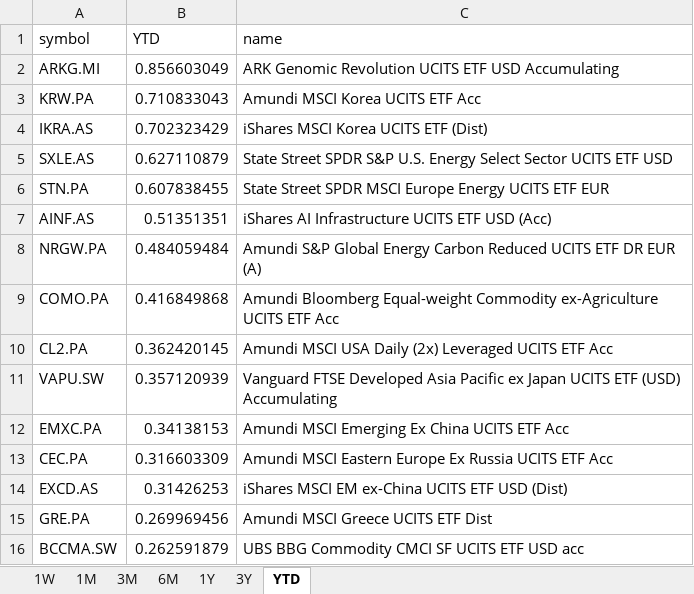
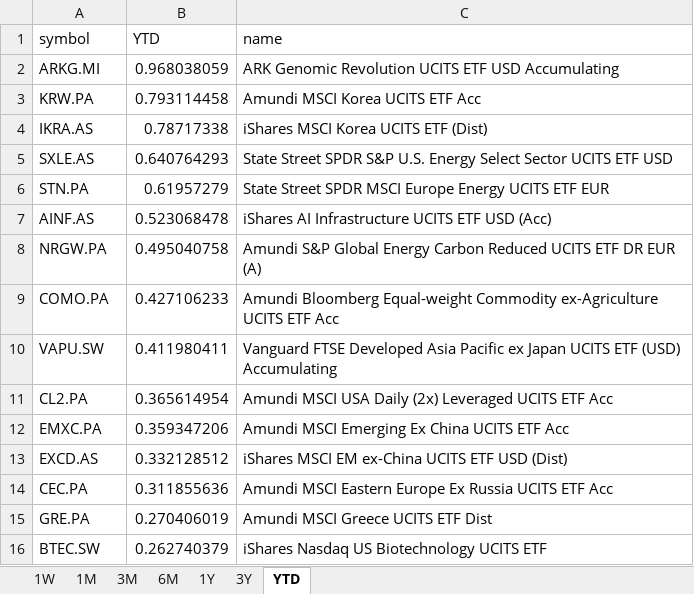
Before and after one commit to laceto/myfinance2, an Excel workbook: data/results/etf/returns_ranking.xlsx, sheet YTD, drawn as a sheet; values as stored, in another font and other column widths than the file's, no borders; removed rows and columns are numbered as before the commit, all else as after; the diff names each change by its address in the sheet, - before the commit and + after, or states it on an @@ line.

```diff
--- a/data/results/etf/returns_ranking.xlsx (sheet YTD)
+++ b/data/results/etf/returns_ranking.xlsx (sheet YTD)
-B2 (YTD): 0.856603049
+B2 (YTD): 0.968038059
-B3 (YTD): 0.710833043
+B3 (YTD): 0.793114458
-B4 (YTD): 0.702323429
+B4 (YTD): 0.78717338
-B5 (YTD): 0.627110879
+B5 (YTD): 0.640764293
-B6 (YTD): 0.607838455
+B6 (YTD): 0.61957279
-B7 (YTD): 0.51351351
+B7 (YTD): 0.523068478
-B8 (YTD): 0.484059484
+B8 (YTD): 0.495040758
-B9 (YTD): 0.416849868
+B9 (YTD): 0.427106233
-row 10: CL2.PA | 0.362420145 | Amundi MSCI USA Daily (2x) Leveraged UCITS ETF Acc
-B10 (YTD): 0.357120939
+B10 (YTD): 0.411980411
+row 11: CL2.PA | 0.365614954 | Amundi MSCI USA Daily (2x) Leveraged UCITS ETF Acc
-B12 (YTD): 0.34138153
+B12 (YTD): 0.359347206
-row 13: CEC.PA | 0.316603309 | Amundi MSCI Eastern Europe Ex Russia UCITS ETF Acc
-B13 (YTD): 0.31426253
+B13 (YTD): 0.332128512
+row 14: CEC.PA | 0.311855636 | Amundi MSCI Eastern Europe Ex Russia UCITS ETF Acc
-B15 (YTD): 0.269969456
+B15 (YTD): 0.270406019
-row 16: BCCMA.SW | 0.262591879 | UBS BBG Commodity CMCI SF UCITS ETF USD acc
+row 16: BTEC.SW | 0.262740379 | iShares Nasdaq US Biotechnology UCITS ETF
```
Also changed, not shown: sheet 1W, sheet 3M, sheet 1M, sheet 6M, sheet 1Y, sheet 3Y, 2 other files.
